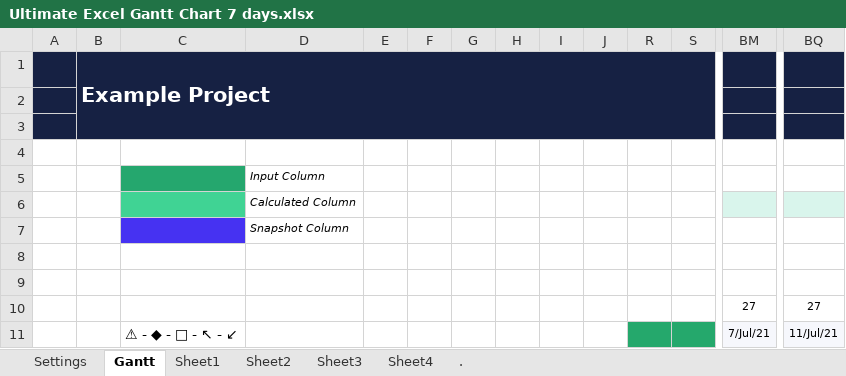
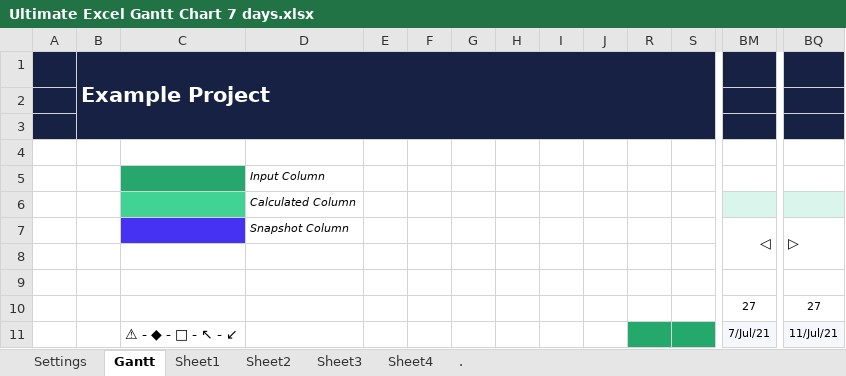
Before and after one commit to edward-0116/UltiExcelGantt, an Excel workbook: Ultimate Excel Gantt Chart 7 days.xlsx, sheet Gantt, drawn as a sheet; only a part is shown, gaps mark what is left out; values as stored, in another font and other column widths than the file's, no borders; charts and pictures and conditional formats not drawn; removed rows and columns are numbered as before the commit, all else as after; rows hold the shown columns only; the diff names each change by its address in the sheet, - before the commit and + after, or states it on an @@ line.

```diff
--- a/Ultimate Excel Gantt Chart 7 days.xlsx (sheet Gantt)
+++ b/Ultimate Excel Gantt Chart 7 days.xlsx (sheet Gantt)
-row 7:  |  |  | Snapshot Column
+row 7:  |  |  | Snapshot Column |  |  |  |  |  |  |  |  | ◁ | ▷
```
Also changed, not shown: charts or pictures, Ultimate Excel Gantt Chart 1 year.xlsx, Ultimate Excel Gantt Chart 5 days.xlsx.
